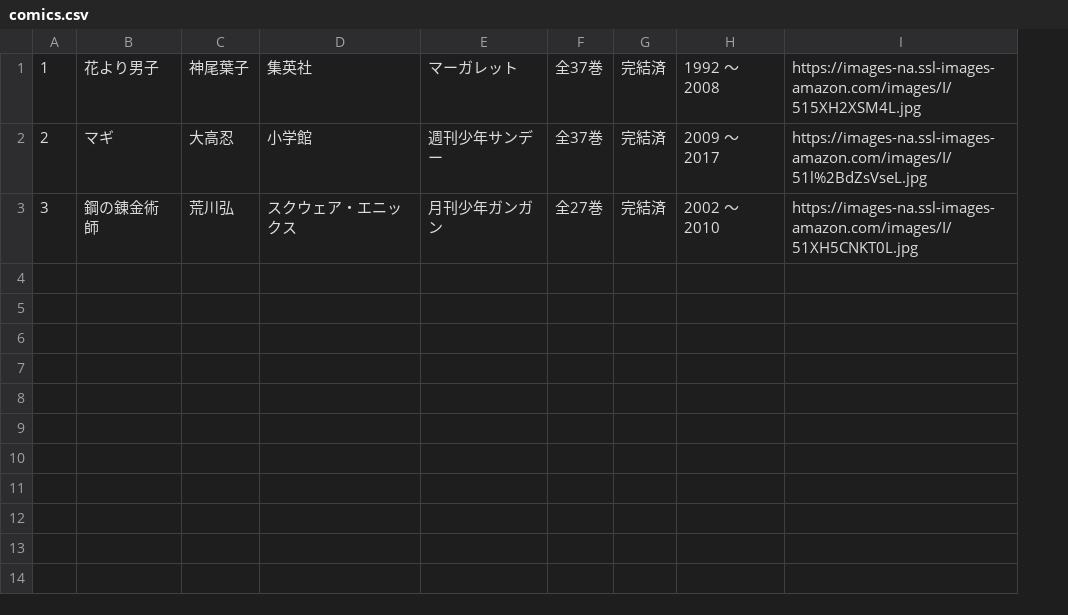
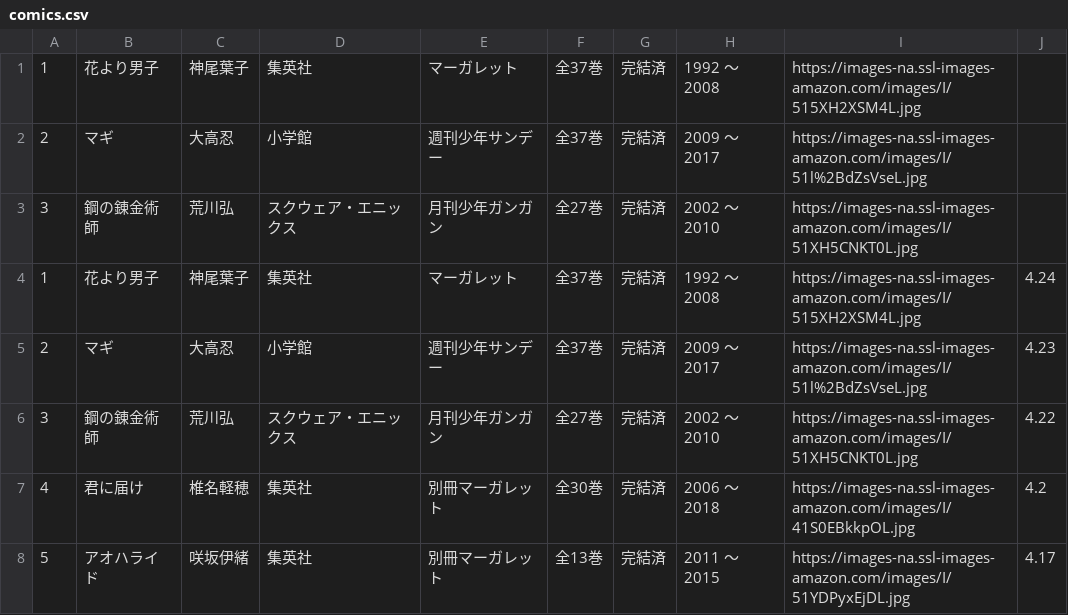
Before and after one commit to RikuHirose/comic_list_script, a CSV file: data/comics.csv, drawn as a sheet; the diff names each change by its address in the sheet, - before the commit and + after, or states it on an @@ line.

```diff
--- a/data/comics.csv
+++ b/data/comics.csv
+column J, empty
+row 4: 1 | 花より男子 | 神尾葉子 | 集英社 | マーガレット | 全37巻 | 完結済 | 1992 〜 2008 | https://images-na.ssl-images-amazon.com/images/I/515XH2XSM4L.jpg | 4.24
+row 5: 2 | マギ | 大高忍 | 小学館 | 週刊少年サンデー | 全37巻 | 完結済 | 2009 〜 2017 | https://images-na.ssl-images-amazon.com/images/I/51l%2BdZsVseL.jpg | 4.23
+row 6: 3 | 鋼の錬金術師 | 荒川弘 | スクウェア・エニックス | 月刊少年ガンガン | 全27巻 | 完結済 | 2002 〜 2010 | https://images-na.ssl-images-amazon.com/images/I/51XH5CNKT0L.jpg | 4.22
+row 7: 4 | 君に届け | 椎名軽穂 | 集英社 | 別冊マーガレット | 全30巻 | 完結済 | 2006 〜 2018 | https://images-na.ssl-images-amazon.com/images/I/41S0EBkkpOL.jpg | 4.2
+row 8: 5 | アオハライド | 咲坂伊緒 | 集英社 | 別冊マーガレット | 全13巻 | 完結済 | 2011 〜 2015 | https://images-na.ssl-images-amazon.com/images/I/51YDPyxEjDL.jpg | 4.17
```
Also changed, not shown: data/comic_applications.csv, 1 other file.
